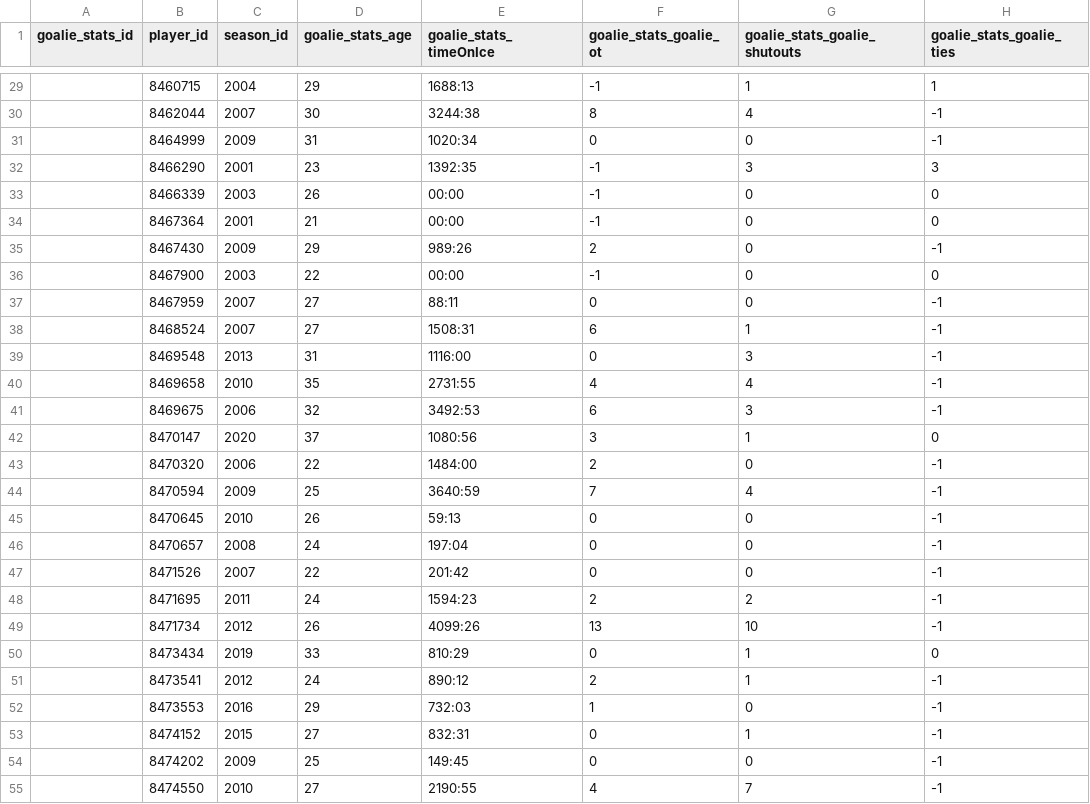
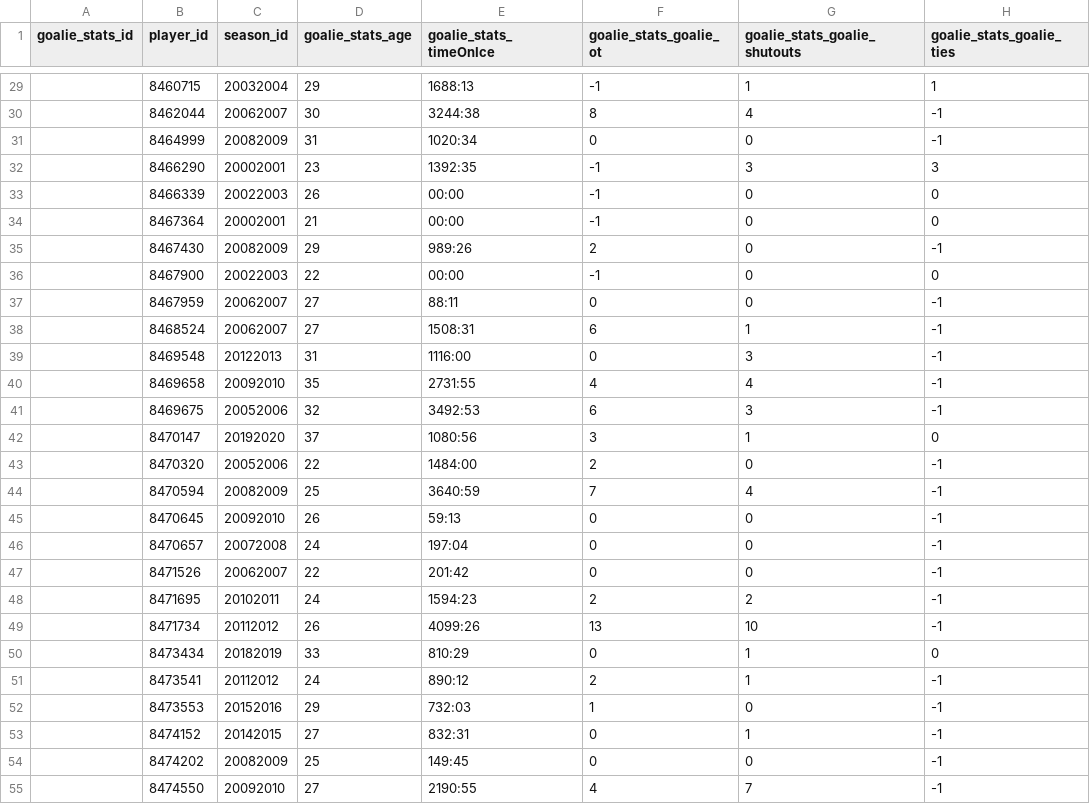
Before and after one commit to joeldemontigny/project-sports-analytics-NHL-2.0, a CSV file: schema/goalie_statistics.csv, drawn as a sheet; only a part is shown, gaps mark what is left out; the diff covers the shown part only; the diff names each change by its address in the sheet, - before the commit and + after, or states it on an @@ line.

```diff
--- a/schema/goalie_statistics.csv
+++ b/schema/goalie_statistics.csv
-C29 (season_id): 2004
+C29 (season_id): 20032004
-C30 (season_id): 2007
+C30 (season_id): 20062007
-C31 (season_id): 2009
+C31 (season_id): 20082009
-C32 (season_id): 2001
+C32 (season_id): 20002001
-C33 (season_id): 2003
+C33 (season_id): 20022003
-C34 (season_id): 2001
+C34 (season_id): 20002001
-C35 (season_id): 2009
+C35 (season_id): 20082009
-C36 (season_id): 2003
+C36 (season_id): 20022003
-C37:C38 (season_id): 2007
+C37:C38 (season_id): 20062007
-C39 (season_id): 2013
+C39 (season_id): 20122013
-C40 (season_id): 2010
+C40 (season_id): 20092010
-C41 (season_id): 2006
+C41 (season_id): 20052006
-C42 (season_id): 2020
+C42 (season_id): 20192020
-C43 (season_id): 2006
+C43 (season_id): 20052006
-C44 (season_id): 2009
+C44 (season_id): 20082009
-C45 (season_id): 2010
+C45 (season_id): 20092010
-C46 (season_id): 2008
+C46 (season_id): 20072008
-C47 (season_id): 2007
+C47 (season_id): 20062007
-C48 (season_id): 2011
+C48 (season_id): 20102011
-C49 (season_id): 2012
+C49 (season_id): 20112012
-C50 (season_id): 2019
+C50 (season_id): 20182019
-C51 (season_id): 2012
+C51 (season_id): 20112012
-C52 (season_id): 2016
+C52 (season_id): 20152016
-C53 (season_id): 2015
+C53 (season_id): 20142015
-C54 (season_id): 2009
+C54 (season_id): 20082009
-C55 (season_id): 2010
+C55 (season_id): 20092010
```
Also changed, not shown: 48 edited cells elsewhere in this file, schema/goalie_statistics_utf-8.csv, 3 other files.
